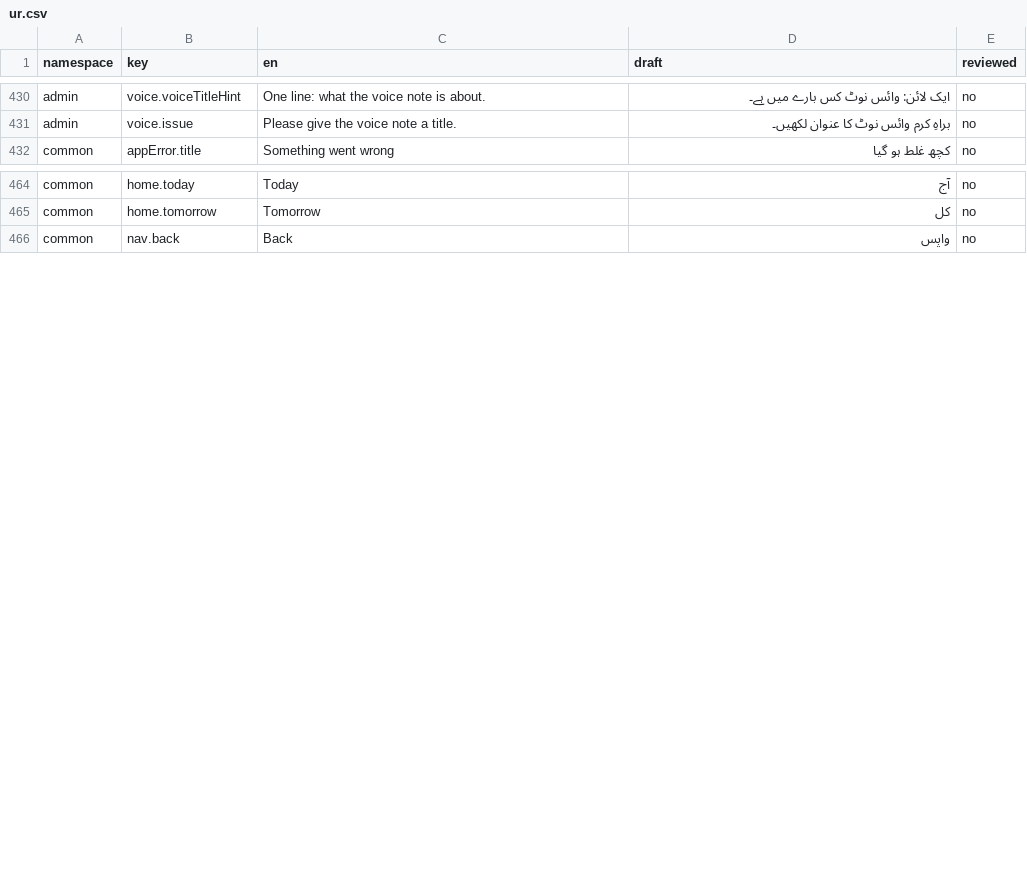
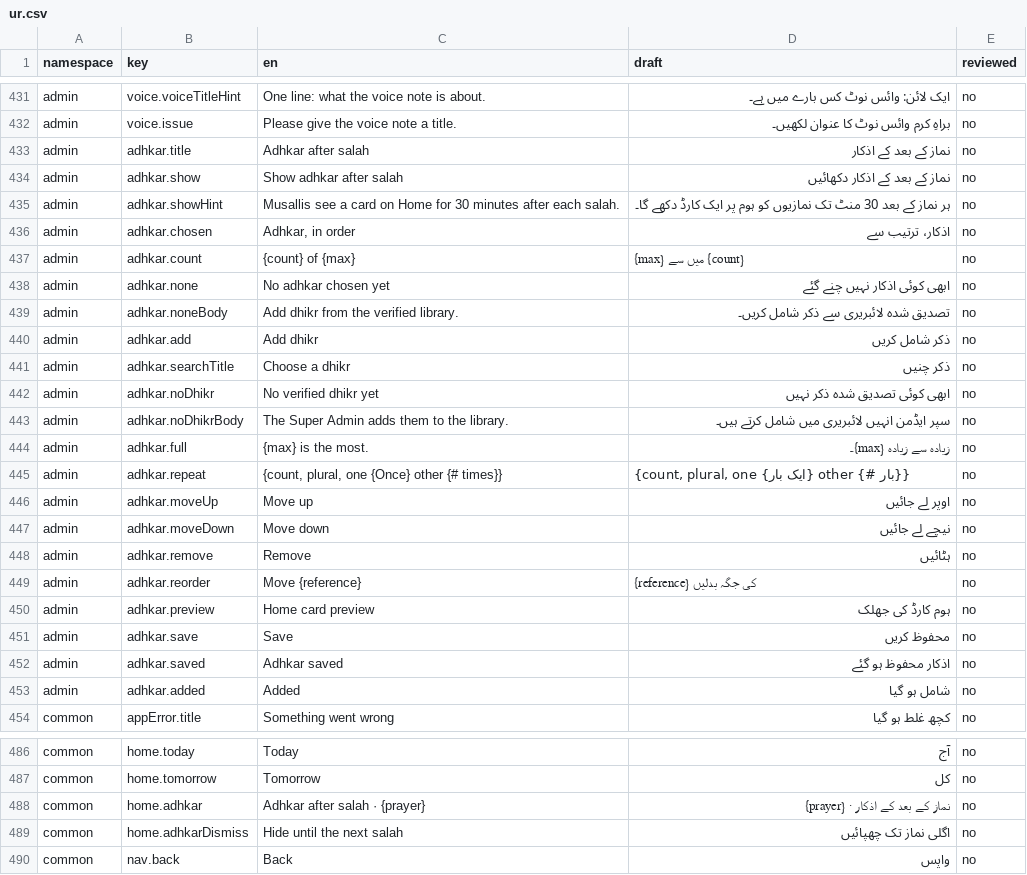
Before and after one commit to syedtalha88/Al-Masjid, a CSV file: packages/i18n/review/ur.csv, drawn as a sheet; only a part is shown, gaps mark what is left out; the diff covers the shown part only; the diff names each change by its address in the sheet, - before the commit and + after, or states it on an @@ line.

```diff
--- a/packages/i18n/review/ur.csv
+++ b/packages/i18n/review/ur.csv
+row 433: admin | adhkar.title | Adhkar after salah | نماز کے بعد کے اذکار | no
+row 434: admin | adhkar.show | Show adhkar after salah | نماز کے بعد کے اذکار دکھائیں | no
+row 435: admin | adhkar.showHint | Musallis see a card on Home for 30 minutes after each salah. | ہر نماز کے بعد 30 منٹ تک نمازیوں کو ہوم پر ایک کارڈ دکھے گا۔ | no
+row 436: admin | adhkar.chosen | Adhkar, in order | اذکار، ترتیب سے | no
+row 437: admin | adhkar.count | {count} of {max} | {max} میں سے {count} | no
+row 438: admin | adhkar.none | No adhkar chosen yet | ابھی کوئی اذکار نہیں چنے گئے | no
+row 439: admin | adhkar.noneBody | Add dhikr from the verified library. | تصدیق شدہ لائبریری سے ذکر شامل کریں۔ | no
+row 440: admin | adhkar.add | Add dhikr | ذکر شامل کریں | no
+row 441: admin | adhkar.searchTitle | Choose a dhikr | ذکر چنیں | no
+row 442: admin | adhkar.noDhikr | No verified dhikr yet | ابھی کوئی تصدیق شدہ ذکر نہیں | no
+row 443: admin | adhkar.noDhikrBody | The Super Admin adds them to the library. | سپر ایڈمن انہیں لائبریری میں شامل کرتے ہیں۔ | no
+row 444: admin | adhkar.full | {max} is the most. | زیادہ سے زیادہ {max}۔ | no
+row 445: admin | adhkar.repeat | {count, plural, one {Once} other {# times}} | {count, plural, one {ایک بار} other {# بار}} | no
+row 446: admin | adhkar.moveUp | Move up | اوپر لے جائیں | no
+row 447: admin | adhkar.moveDown | Move down | نیچے لے جائیں | no
+row 448: admin | adhkar.remove | Remove | ہٹائیں | no
+row 449: admin | adhkar.reorder | Move {reference} | {reference} کی جگہ بدلیں | no
+row 450: admin | adhkar.preview | Home card preview | ہوم کارڈ کی جھلک | no
+row 451: admin | adhkar.save | Save | محفوظ کریں | no
+row 452: admin | adhkar.saved | Adhkar saved | اذکار محفوظ ہو گئے | no
+row 453: admin | adhkar.added | Added | شامل ہو گیا | no
+row 488: common | home.adhkar | Adhkar after salah · {prayer} | نماز کے بعد کے اذکار · {prayer} | no
+row 489: common | home.adhkarDismiss | Hide until the next salah | اگلی نماز تک چھپائیں | no
```
Also changed, not shown: 10 added rows elsewhere in this file, packages/i18n/review/hi.csv, packages/i18n/review/te.csv, 16 other files.
